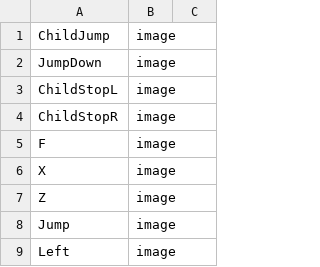
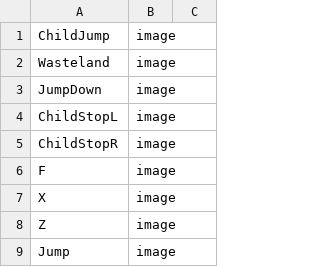
Before and after one commit to Baiyao007/Season, a CSV file: StageCreatorForSeason/StageCreatorForSeason/StageCreatorForSeasonContent/CSV/ResourceList.csv, drawn as a sheet; only a part is shown; the shorter side is filled out with more unchanged rows.

```diff
--- a/StageCreatorForSeason/StageCreatorForSeason/StageCreatorForSeasonContent/CSV/ResourceList.csv
+++ b/StageCreatorForSeason/StageCreatorForSeason/StageCreatorForSeasonContent/CSV/ResourceList.csv
@@ -1,2 +1,3 @@
 ChildJump,image,
+Wasteland,image,
 JumpDown,image,
```
Also changed, not shown: Season/Season/SeasonContent/CSV/EntityPositionData_S1.csv, Season/Season/SeasonContent/CSV/PointData_S1.csv, 12 other files.
